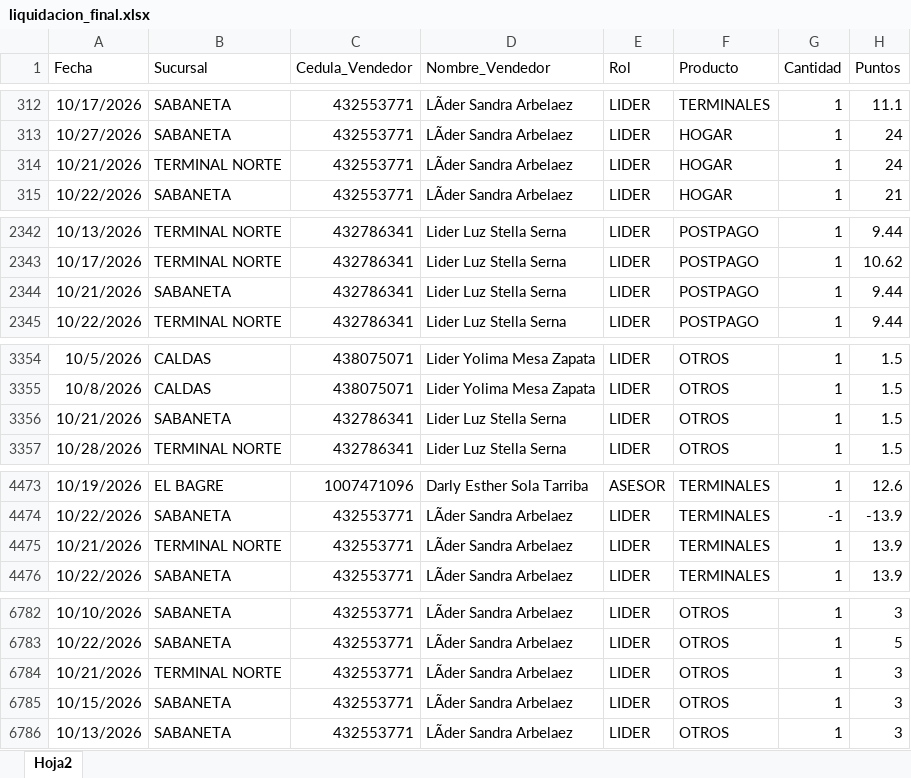
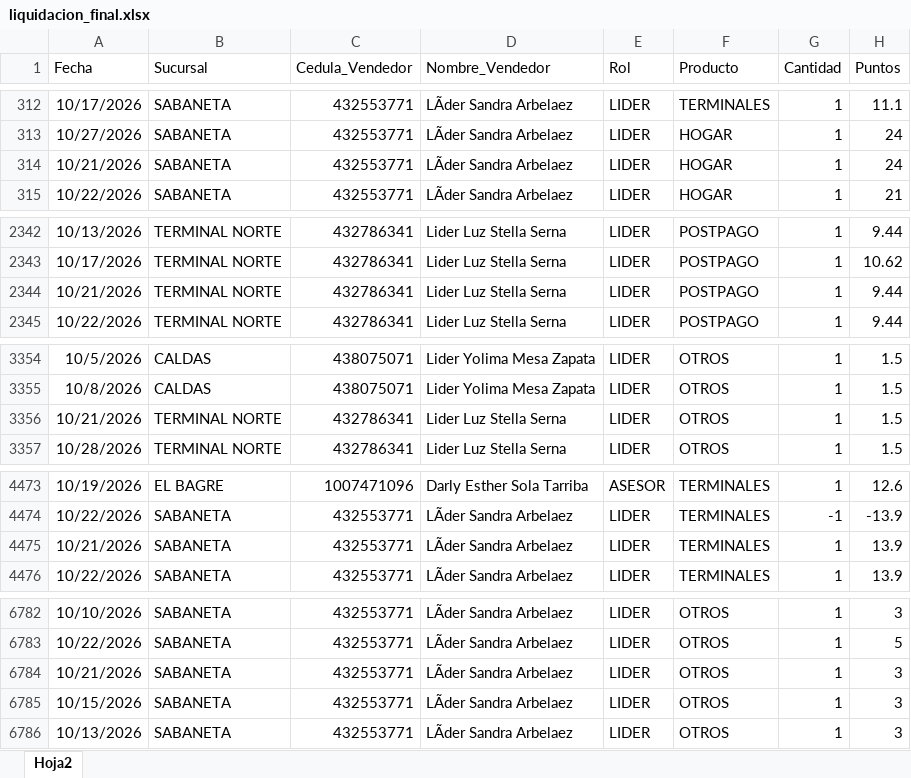
Before and after one commit to Paolam1903/octubrecvs, an Excel workbook: data/liquidacion_final.xlsx, sheet Hoja2, drawn as a sheet; only a part is shown, gaps mark what is left out; values as stored, in another font and other column widths than the file's, no borders; the diff names each change by its address in the sheet, - before the commit and + after, or states it on an @@ line.

```diff
--- a/data/liquidacion_final.xlsx (sheet Hoja2)
+++ b/data/liquidacion_final.xlsx (sheet Hoja2)
-B314 (Sucursal): TERMINAL NORTE
+B314 (Sucursal): SABANETA
-B2344 (Sucursal): SABANETA
+B2344 (Sucursal): TERMINAL NORTE
-B3356 (Sucursal): SABANETA
+B3356 (Sucursal): TERMINAL NORTE
-B4475 (Sucursal): TERMINAL NORTE
+B4475 (Sucursal): SABANETA
-B6784 (Sucursal): TERMINAL NORTE
+B6784 (Sucursal): SABANETA
```
Also changed, not shown: data/historico_comisiones.xlsx.
